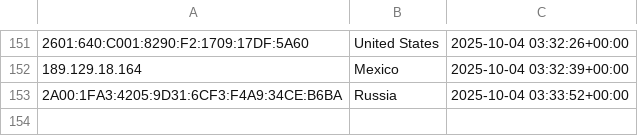
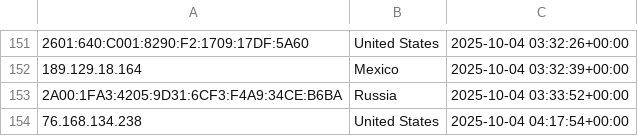
Before and after one commit to kochenderferc/wikipedia-political-context, a CSV file: user_ip_data_continuous.csv, drawn as a sheet; only a part is shown, gaps mark what is left out.

Commit message:
Updating csv

```diff
--- a/user_ip_data_continuous.csv
+++ b/user_ip_data_continuous.csv
@@ -153 +153,2 @@
 2A00:1FA3:4205:9D31:6CF3:F4A9:34CE:B6BA,Russia,2025-10-04 03:33:52+00:00
+76.168.134.238,United States,2025-10-04 04:17:54+00:00
```
